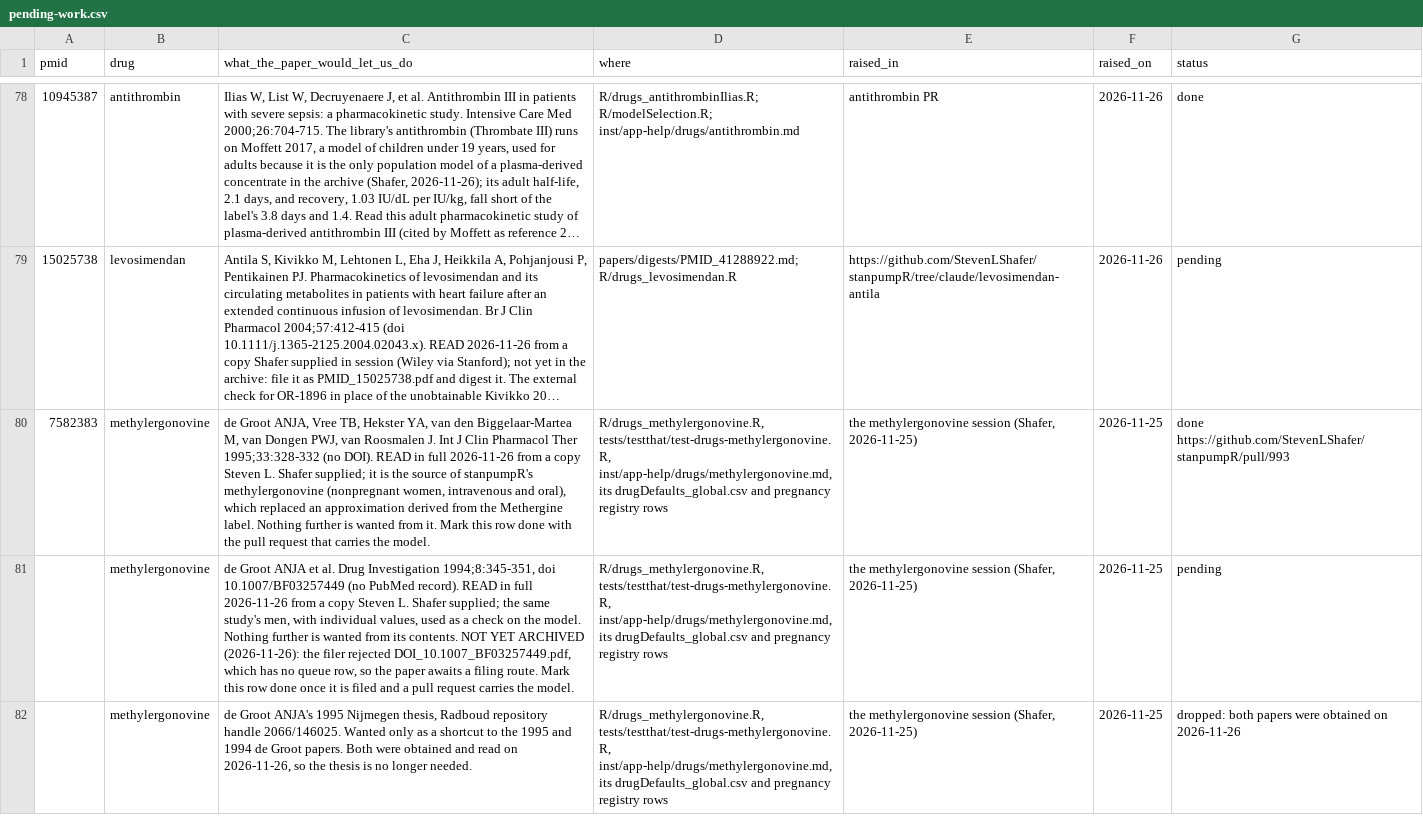
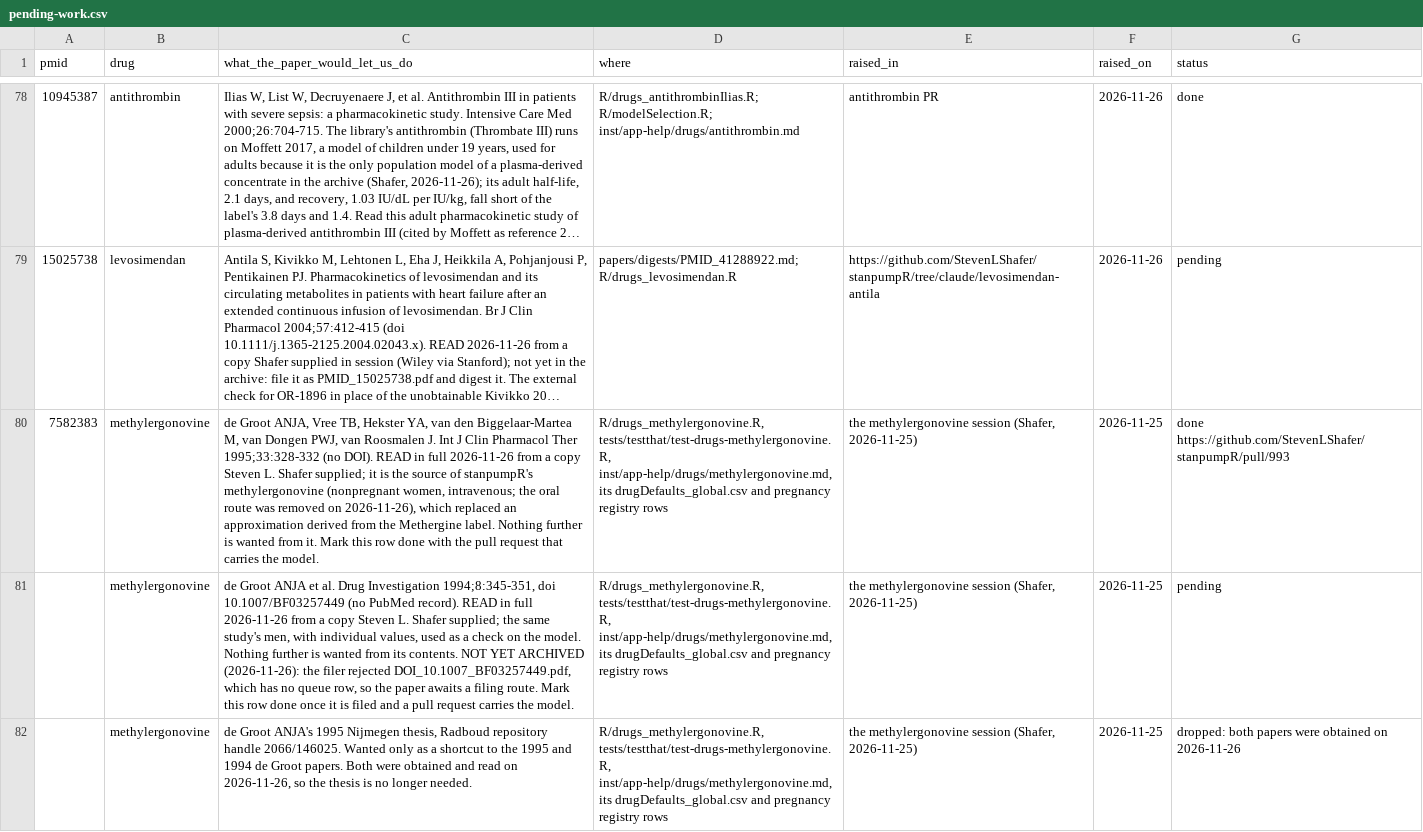
Before and after one commit to StevenLShafer/stanpumpR, a CSV file: papers/pending-work.csv, drawn as a sheet; only a part is shown, gaps mark what is left out; long unchanged cells end in …; the diff names each change by its address in the sheet, - before the commit and + after, or states it on an @@ line.

```diff
--- a/papers/pending-work.csv
+++ b/papers/pending-work.csv
-C80 (what_the_paper_would_let_us_do): …(nonpregnant women, intravenous and oral), which replaced…
+C80 (what_the_paper_would_let_us_do): …(nonpregnant women, intravenous; the oral route was removed on 2026-11-26), which replaced…
```
Also changed, not shown: inst/extdata/drugDefaults_global.csv, inst/extdata/pregnancyRegistry.csv, 6 other files.
